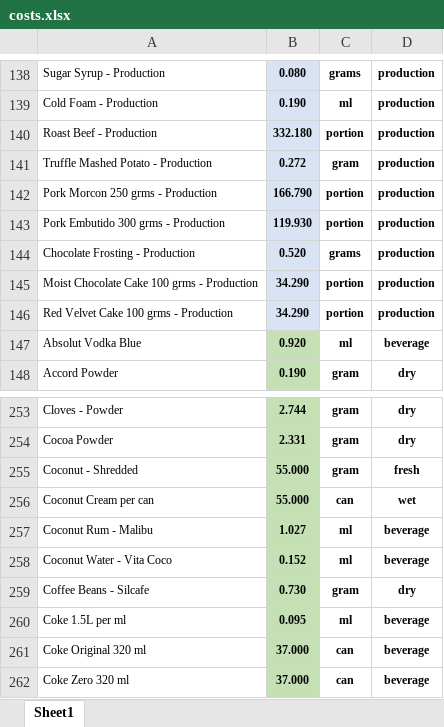
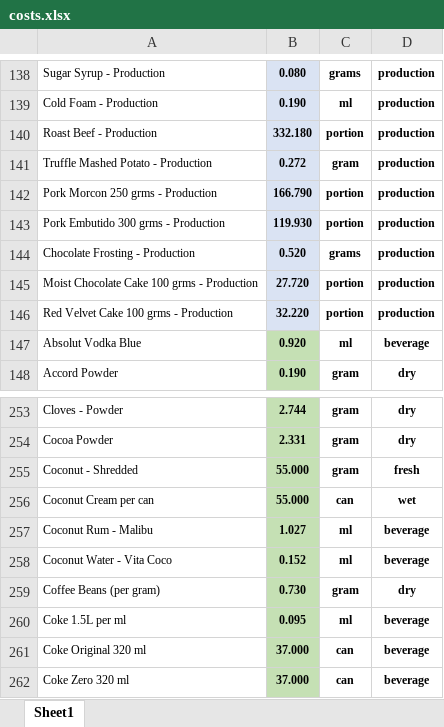
Before and after one commit to markdanielcruz/recipe-app, an Excel workbook: costs.xlsx, sheet Sheet1, drawn as a sheet; only a part is shown, gaps mark what is left out; values as stored, in another font and other column widths than the file's, no borders; the diff names each change by its address in the sheet, - before the commit and + after, or states it on an @@ line.

Commit message:
Add files via upload

```diff
--- a/costs.xlsx (sheet Sheet1)
+++ b/costs.xlsx (sheet Sheet1)
-B145: 34.290
+B145: 27.720
-B146: 34.290
+B146: 32.220
-A259: Coffee Beans - Silcafe
+A259: Coffee Beans (per gram)
```
